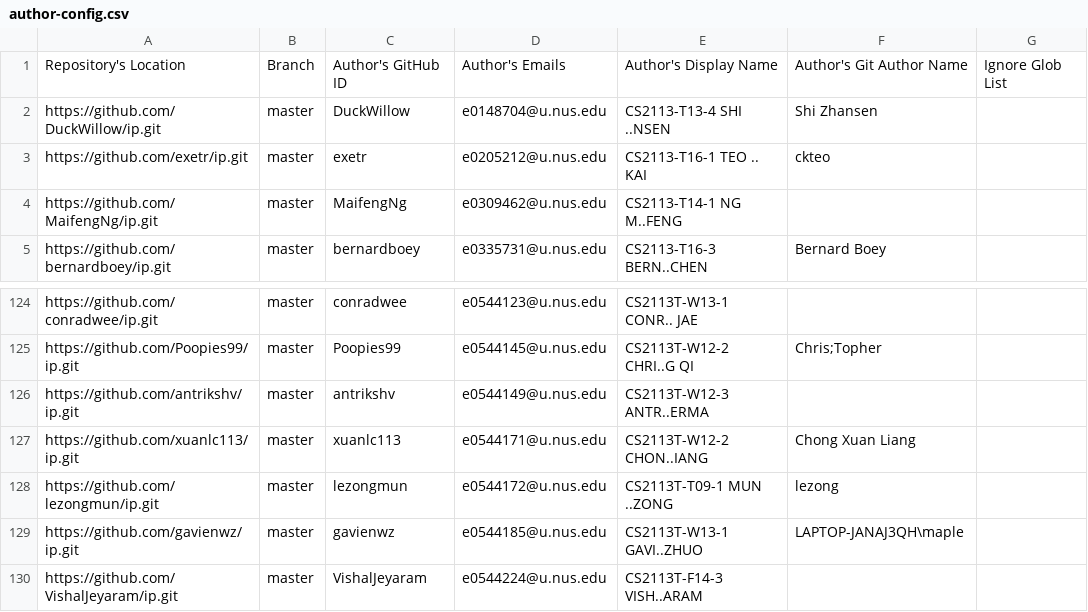
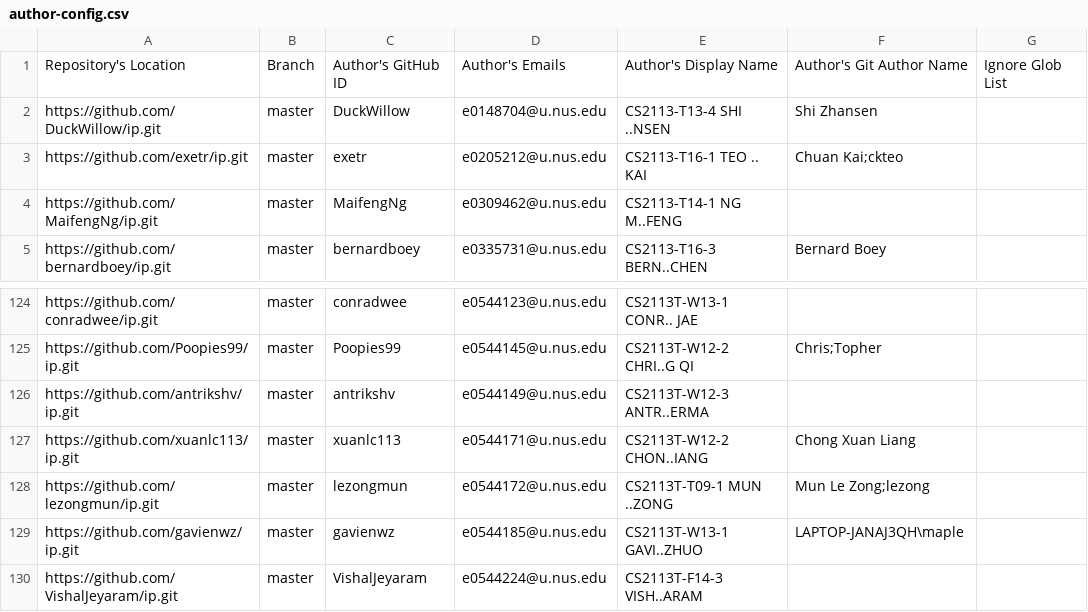
Before and after one commit to nus-cs2113-AY2122S1/ip-dashboard, a CSV file: configs/author-config.csv, drawn as a sheet; only a part is shown, gaps mark what is left out.

Commit message:
Update configs

```diff
--- a/configs/author-config.csv
+++ b/configs/author-config.csv
@@ -2,3 +2,3 @@ Repository's Location,Branch,Author's GitHub ID,Author's Emails,Author's Display
 https://github.com/DuckWillow/ip.git,master,DuckWillow,e0148704@u.nus.edu,CS2113-T13-4 SHI ..NSEN,Shi Zhansen,
-https://github.com/exetr/ip.git,master,exetr,e0205212@u.nus.edu,CS2113-T16-1 TEO .. KAI,ckteo,
+https://github.com/exetr/ip.git,master,exetr,e0205212@u.nus.edu,CS2113-T16-1 TEO .. KAI,Chuan Kai;ckteo,
 https://github.com/MaifengNg/ip.git,master,MaifengNg,e0309462@u.nus.edu,CS2113-T14-1 NG M..FENG,,
@@ -127,3 +127,3 @@ https://github.com/antrikshv/ip.git,master,antrikshv,e0544149@u.nus.edu,CS2113T-
 https://github.com/xuanlc113/ip.git,master,xuanlc113,e0544171@u.nus.edu,CS2113T-W12-2 CHON..IANG,Chong Xuan Liang,
-https://github.com/lezongmun/ip.git,master,lezongmun,e0544172@u.nus.edu,CS2113T-T09-1 MUN ..ZONG,lezong,
+https://github.com/lezongmun/ip.git,master,lezongmun,e0544172@u.nus.edu,CS2113T-T09-1 MUN ..ZONG,Mun Le Zong;lezong,
 https://github.com/gavienwz/ip.git,master,gavienwz,e0544185@u.nus.edu,CS2113T-W13-1 GAVI..ZHUO,LAPTOP-JANAJ3QH\maple,
```
